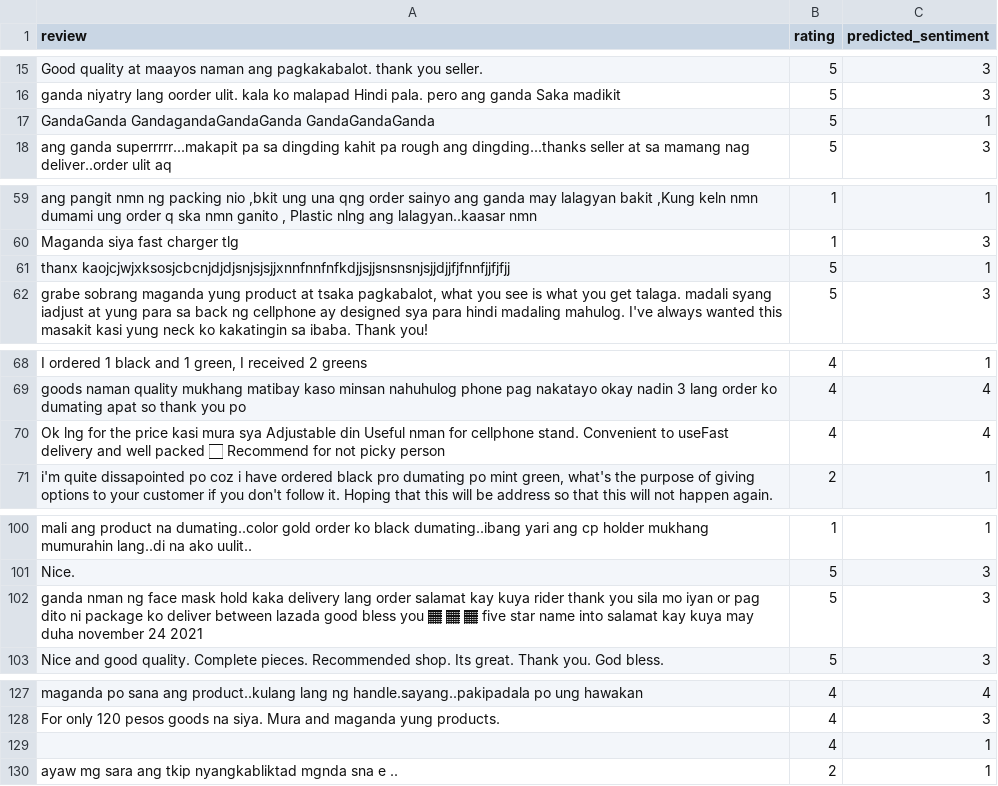
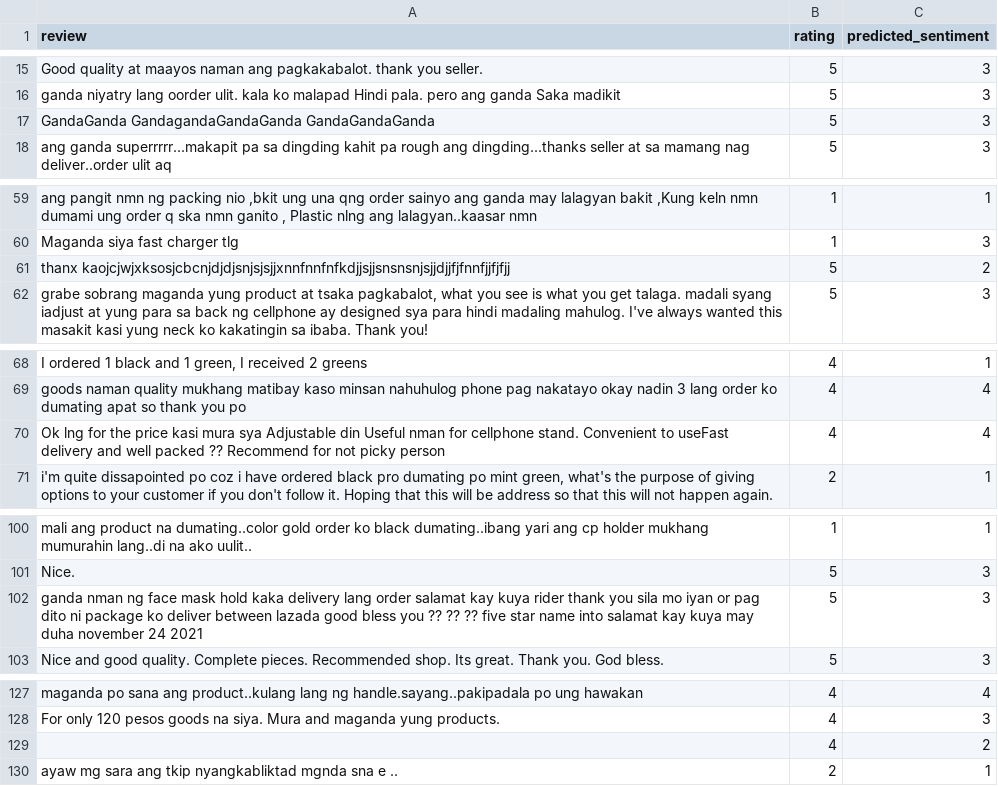
Before and after one commit to marc3ee/upgraded-sentiment-analysis-model, a CSV file: datasetb_withpredictions.csv, drawn as a sheet; only a part is shown, gaps mark what is left out; the diff covers the shown part only; the diff names each change by its address in the sheet, - before the commit and + after, or states it on an @@ line.

```diff
--- a/datasetb_withpredictions.csv
+++ b/datasetb_withpredictions.csv
-C17 (predicted_sentiment): 1
+C17 (predicted_sentiment): 3
-C61 (predicted_sentiment): 1
+C61 (predicted_sentiment): 2
-A70 (review): …well packed 🏻 Recommend for…
+A70 (review): …well packed ?? Recommend for…
-A102 (review): …bless you 🏾 🏾 🏾 five star…
+A102 (review): …bless you ?? ?? ?? five star…
-C129 (predicted_sentiment): 1
+C129 (predicted_sentiment): 2
```
Also changed, not shown: 35 edited cells elsewhere in this file, reviews.csv.
